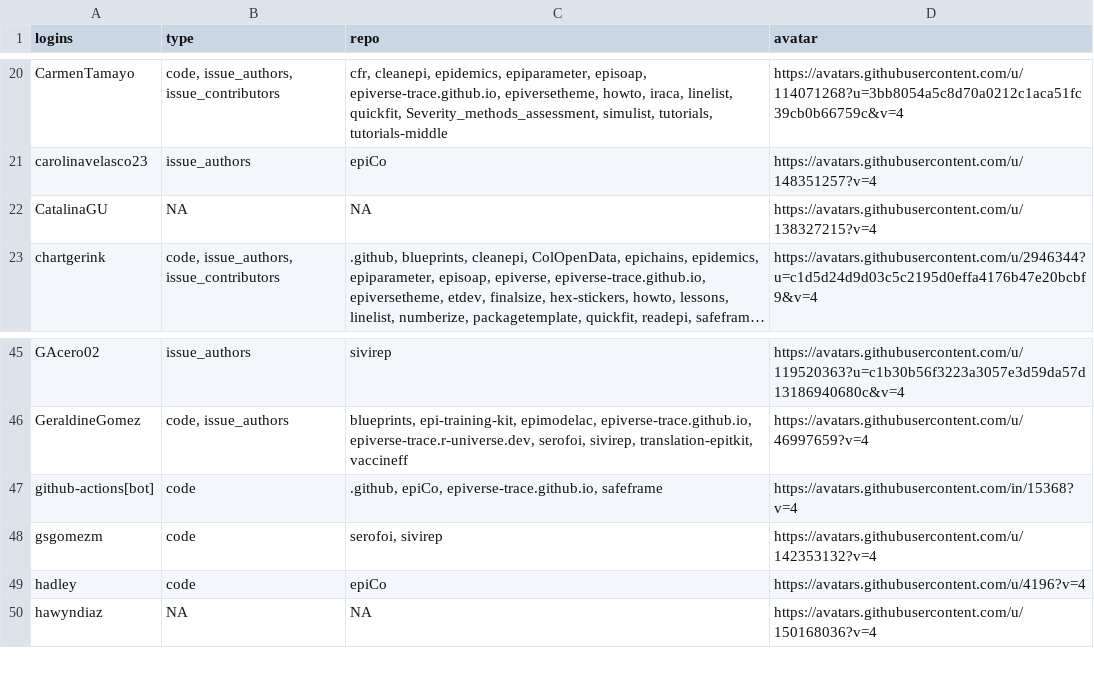
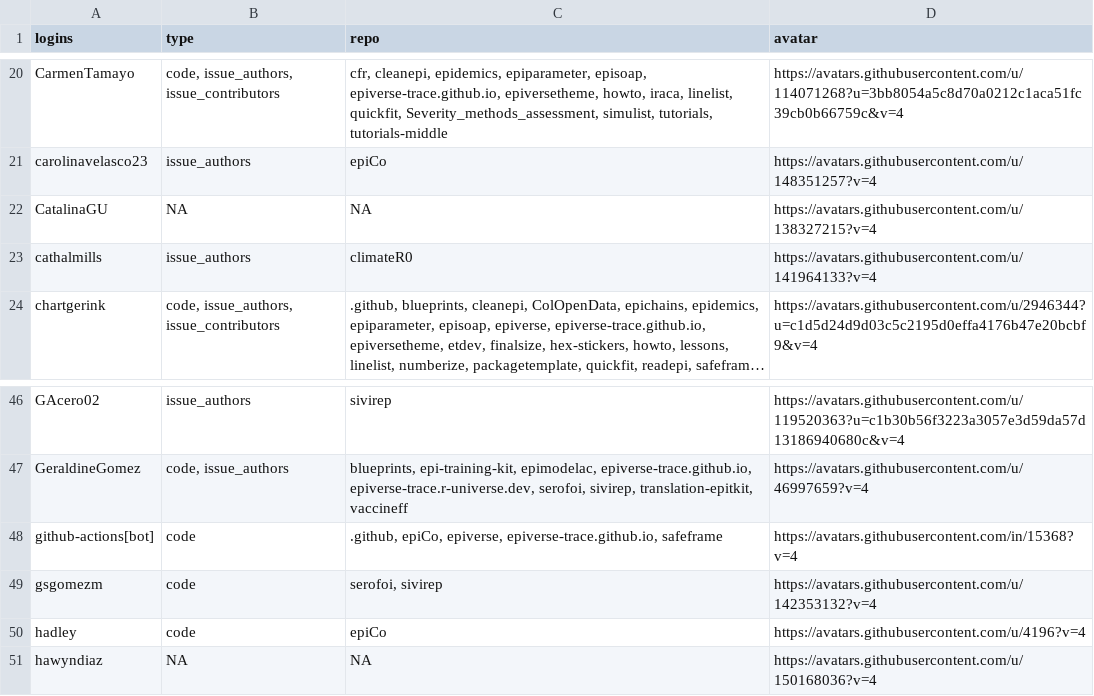
Before and after one commit to epiverse-trace/epiverse-trace.github.io, a CSV file: _data/epiverse_contributors.csv, drawn as a sheet; only a part is shown, gaps mark what is left out; long unchanged cells end in …; addresses are those after the commit; the diff names each change by its address in the sheet, - before the commit and + after, or states it on an @@ line.

Commit message:
Update `_data/epiverse_contributors.csv` and `_freeze/`

```diff
--- a/_data/epiverse_contributors.csv
+++ b/_data/epiverse_contributors.csv
+row 23: cathalmills | issue_authors | climateR0 | https://avatars.githubusercontent.com/u/141964133?v=4
-C48 (repo): .github, epiCo, epiverse-trace.github.io, safeframe
+C48 (repo): .github, epiCo, epiverse, epiverse-trace.github.io, safeframe
```
Also changed, not shown: 1 other file.
